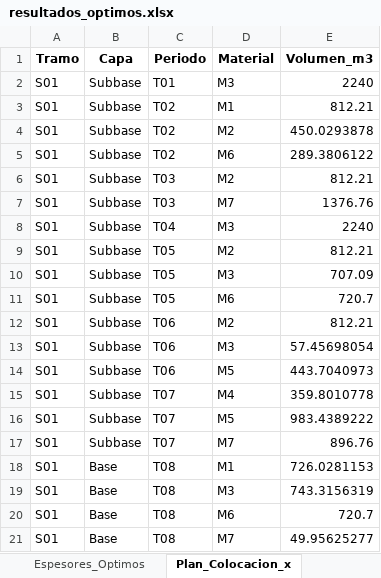
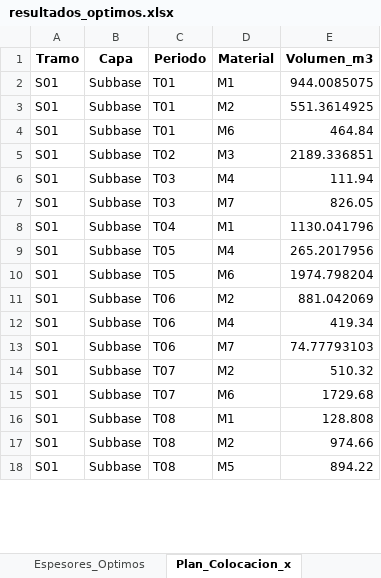
Before and after one commit to ChantillyCream/Proyecto_Opti, an Excel workbook: 26/Análisis_de_Excels/resultados_optimos.xlsx, sheet Plan_Colocacion_x, drawn as a sheet; only a part is shown; values as stored, in another font and other column widths than the file's, no borders; removed rows and columns are numbered as before the commit, all else as after; the diff covers the shown part only; the diff names each change by its address in the sheet, - before the commit and + after, or states it on an @@ line.

```diff
--- a/26/Análisis_de_Excels/resultados_optimos.xlsx (sheet Plan_Colocacion_x)
+++ b/26/Análisis_de_Excels/resultados_optimos.xlsx (sheet Plan_Colocacion_x)
-row 2: S01 | Subbase | T01 | M3 | 2240
-C2:C4 (Periodo): T02
+C2:C4 (Periodo): T01
-E2 (Volumen_m3): 812.21
+E2 (Volumen_m3): 944.0085075
-E3 (Volumen_m3): 450.0293878
+E3 (Volumen_m3): 551.3614925
-E4 (Volumen_m3): 289.3806122
+E4 (Volumen_m3): 464.84
+row 5: S01 | Subbase | T02 | M3 | 2189.336851
-D6 (Material): M2
+D6 (Material): M4
-E6 (Volumen_m3): 812.21
+E6 (Volumen_m3): 111.94
-E7 (Volumen_m3): 1376.76
+E7 (Volumen_m3): 826.05
-D8 (Material): M3
+D8 (Material): M1
-E8 (Volumen_m3): 2240
+E8 (Volumen_m3): 1130.041796
-D9 (Material): M2
+D9 (Material): M4
-E9 (Volumen_m3): 812.21
+E9 (Volumen_m3): 265.2017956
-row 10: S01 | Subbase | T05 | M3 | 707.09
-E10 (Volumen_m3): 720.7
+E10 (Volumen_m3): 1974.798204
-E11 (Volumen_m3): 812.21
+E11 (Volumen_m3): 881.042069
-D12 (Material): M3
+D12 (Material): M4
-E12 (Volumen_m3): 57.45698054
+E12 (Volumen_m3): 419.34
-D13 (Material): M5
+D13 (Material): M7
-E13 (Volumen_m3): 443.7040973
+E13 (Volumen_m3): 74.77793103
-D14 (Material): M4
+D14 (Material): M2
-E14 (Volumen_m3): 359.8010778
+E14 (Volumen_m3): 510.32
-D15 (Material): M5
+D15 (Material): M6
-E15 (Volumen_m3): 983.4389222
+E15 (Volumen_m3): 1729.68
-row 17: S01 | Subbase | T07 | M7 | 896.76
-B16:B18 (Capa): Base
+B16:B18 (Capa): Subbase
-E16 (Volumen_m3): 726.0281153
+E16 (Volumen_m3): 128.808
-D17 (Material): M3
+D17 (Material): M2
-E17 (Volumen_m3): 743.3156319
+E17 (Volumen_m3): 974.66
-D18 (Material): M6
+D18 (Material): M5
-E18 (Volumen_m3): 720.7
+E18 (Volumen_m3): 894.22
-row 21: S01 | Base | T08 | M7 | 49.95625277
```
Also changed, not shown: 9 added rows, 10 removed rows and 136 edited cells elsewhere in this sheet, sheet Espesores_Optimos, sheet Resumen_General, 26/Instancias_Excel/instancia.xlsx.
